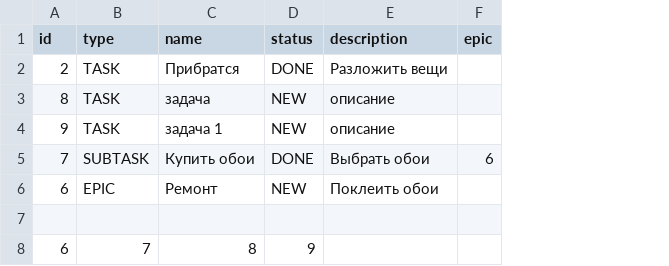
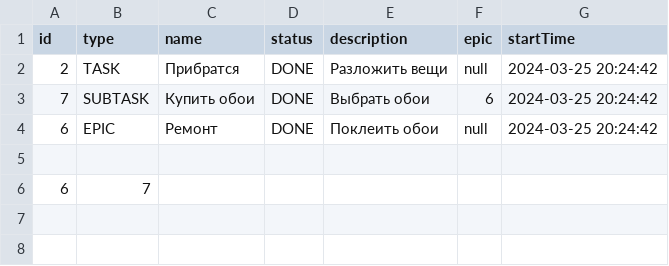
Before and after one commit to alexeyakachuk/java-kanban, a CSV file: resources/Имя.csv, drawn as a sheet; removed rows and columns are numbered as before the commit, all else as after; the diff names each change by its address in the sheet, - before the commit and + after, or states it on an @@ line.

Commit message:
Задача 8 спринта добавил время и дату

```diff
--- a/resources/Имя.csv
+++ b/resources/Имя.csv
+column G (startTime), rows 2-4: all 2024-03-25 20:24:42
-F2 (epic): (empty)
+F2 (epic): null
-row 3: 8 | TASK | задача | NEW | описание
-row 4: 9 | TASK | задача 1 | NEW | описание
-D4 (status): NEW
+D4 (status): DONE
-F4 (epic): (empty)
+F4 (epic): null
-C6 (name): 8
+C6 (name): (empty)
-D6 (status): 9
+D6 (status): (empty)
```
Also changed, not shown: 5 other files.
